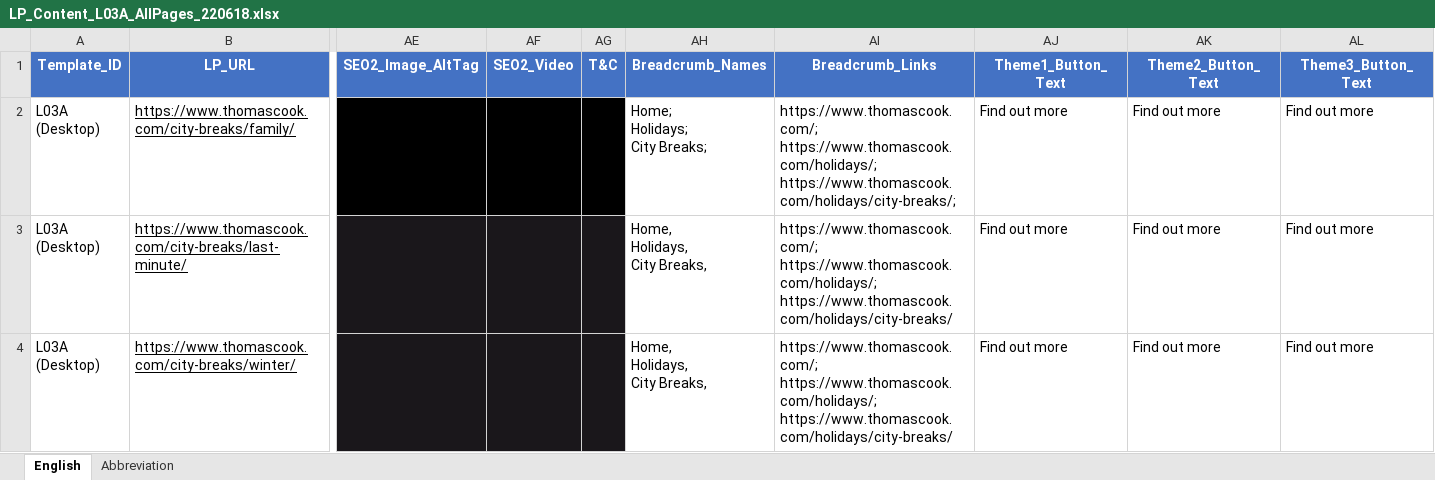
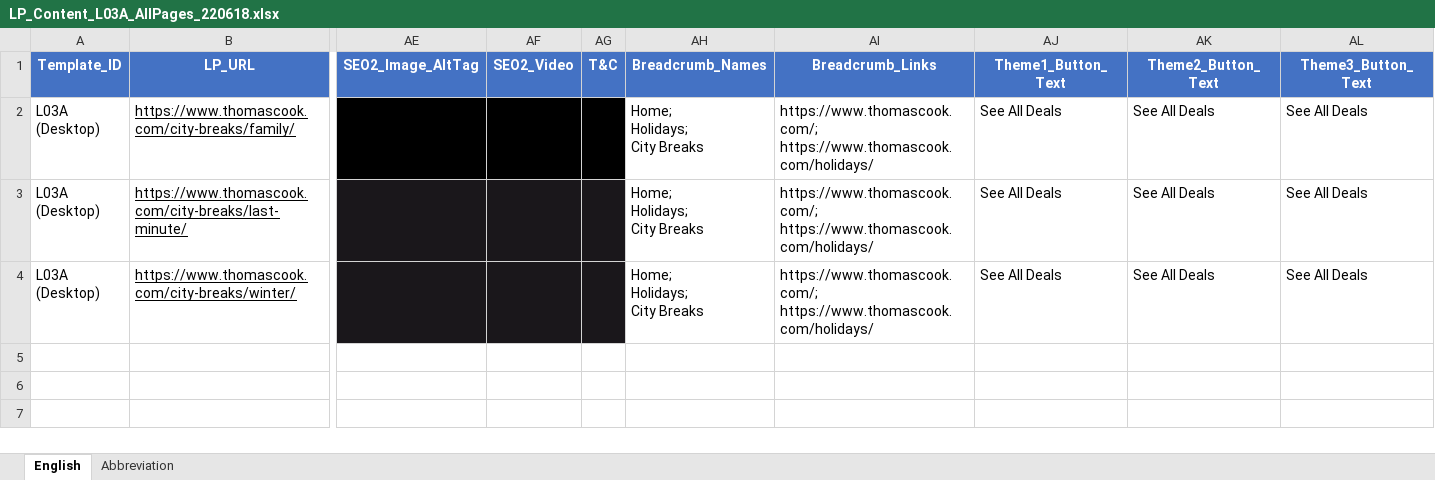
Before and after one commit to Ramesh-Dhandapani/HTML-Generator, an Excel workbook: input files/L03A/LP_Content_L03A_AllPages_220618.xlsx, sheet English, drawn as a sheet; only a part is shown, gaps mark what is left out; values as stored, in another font and other column widths than the file's, no borders; ↵ is a line break in a cell; the diff names each change by its address in the sheet, - before the commit and + after, or states it on an @@ line.

```diff
--- a/input files/L03A/LP_Content_L03A_AllPages_220618.xlsx (sheet English)
+++ b/input files/L03A/LP_Content_L03A_AllPages_220618.xlsx (sheet English)
-AH2 (Breadcrumb_Names): Home; ↵ Holidays; ↵ City Breaks;
+AH2 (Breadcrumb_Names): Home; ↵ Holidays; ↵ City Breaks
-AI2 (Breadcrumb_Links): https://www.thomascook.com/; ↵ https://www.thomascook.com/holidays/; ↵ https://www.thomascook.com/holidays/city-breaks/;
+AI2 (Breadcrumb_Links): https://www.thomascook.com/; ↵ https://www.thomascook.com/holidays/
-AJ2:AJ4 (Theme1_Button_Text): Find out more
+AJ2:AJ4 (Theme1_Button_Text): See All Deals
-AK2:AK4 (Theme2_Button_Text): Find out more
+AK2:AK4 (Theme2_Button_Text): See All Deals
-AL2:AL4 (Theme3_Button_Text): Find out more
+AL2:AL4 (Theme3_Button_Text): See All Deals
-AH3:AH4 (Breadcrumb_Names): Home, ↵ Holidays, ↵ City Breaks,
+AH3:AH4 (Breadcrumb_Names): Home; ↵ Holidays; ↵ City Breaks
-AI3:AI4 (Breadcrumb_Links): https://www.thomascook.com/; ↵ https://www.thomascook.com/holidays/; ↵ https://www.thomascook.com/holidays/city-breaks/
+AI3:AI4 (Breadcrumb_Links): https://www.thomascook.com/; ↵ https://www.thomascook.com/holidays/
```
Also changed, not shown: input files/L02F/LP_Content_L02F_v3.0 - FR.xlsx, input files/L02F/LP_Content_L02F_v3.0 - NL.xlsx, 23 other files.
